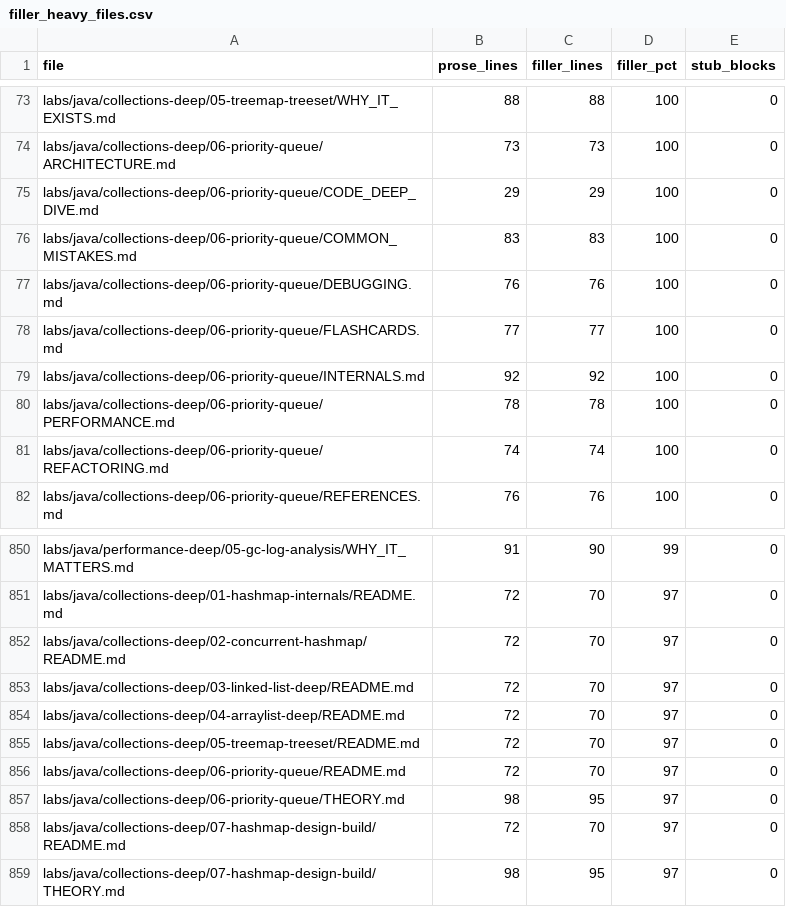
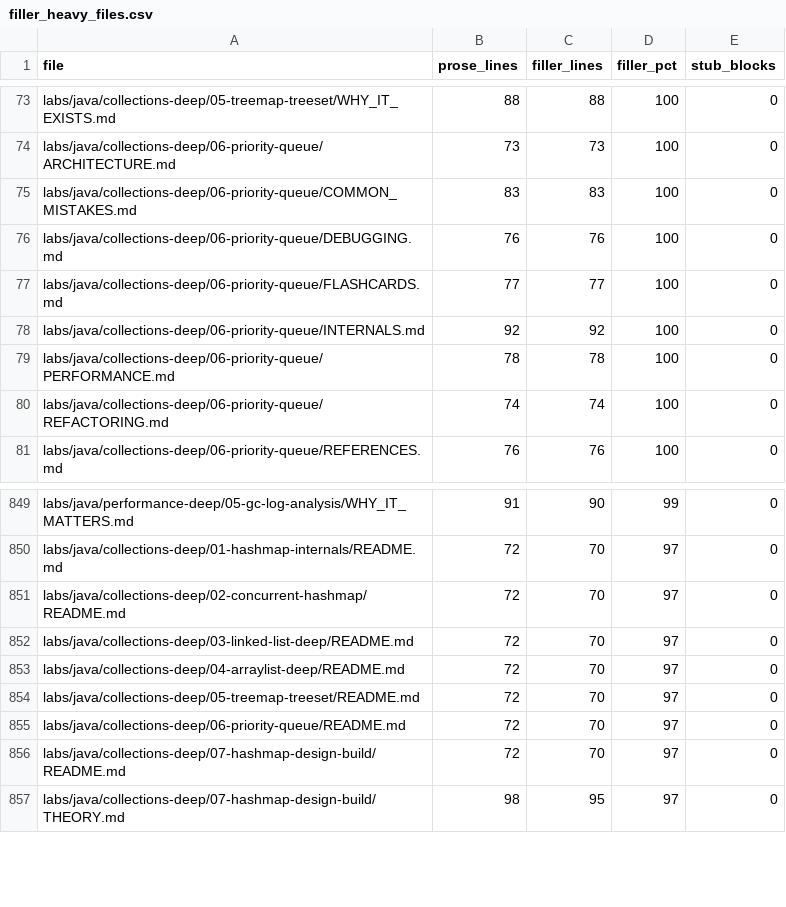
Before and after one commit to kael-tombo/java_learning_lab, a CSV file: tools/audit/filler_heavy_files.csv, drawn as a sheet; only a part is shown, gaps mark what is left out.

Commit message:
content(java): rewrite PriorityQueue THEORY + CODE_DEEP_DIVE, 5/5 verified
THEORY from JDK 23 source: binary min-heap in Object[] with parent (k-1)>>>1,
siftUp/siftDown mechanics, heapify from (n>>>1)-1 (Floyd O(n) build), growth
rule oldCap+2 below 64 else 50% via ArraysSupport.newLength, offer's
unconditional modCount++ after null check, removeAt's siftDown-then-maybe-siftUp
branch, equals-vs-ordering duplicate semantics.

One claim corrected during verification: fresh PriorityQueue does NOT start at
array length 0 - the constructor eagerly allocates Object[11]
(DEFAULT_INITIAL_CAPACITY) and rejects initialCapacity < 1.

CODE_DEEP_DIVE: 5 snippets exact-match on JDK 23, all deterministic:
heap-order vs sorted-order iteration with programmatic heap-property proof,
parent-index arithmetic (parent(0) = 2147483647 via unsigned underflow - shows
why siftUp guards with k > 0), measured growth sequence 11-24-50-102-153-229-343
via reflection, removeAt invariants after root/mid/last removals, max-heap
comparator + NPE on offer(null). First harness run failed 5/5 on guessed heap
layouts; every claimed output replaced with observed ground truth.

```diff
--- a/tools/audit/filler_heavy_files.csv
+++ b/tools/audit/filler_heavy_files.csv
@@ -74,3 +74,2 @@ labs/java/collections-deep/05-treemap-treeset/WHY_IT_EXISTS.md,88,88,100,0
 labs/java/collections-deep/06-priority-queue/ARCHITECTURE.md,73,73,100,0
-labs/java/collections-deep/06-priority-queue/CODE_DEEP_DIVE.md,29,29,100,0
 labs/java/collections-deep/06-priority-queue/COMMON_MISTAKES.md,83,83,100,0
@@ -856,3 +855,2 @@ labs/java/collections-deep/05-treemap-treeset/README.md,72,70,97,0
 labs/java/collections-deep/06-priority-queue/README.md,72,70,97,0
-labs/java/collections-deep/06-priority-queue/THEORY.md,98,95,97,0
 labs/java/collections-deep/07-hashmap-design-build/README.md,72,70,97,0
```
Also changed, not shown: 2 other files.
